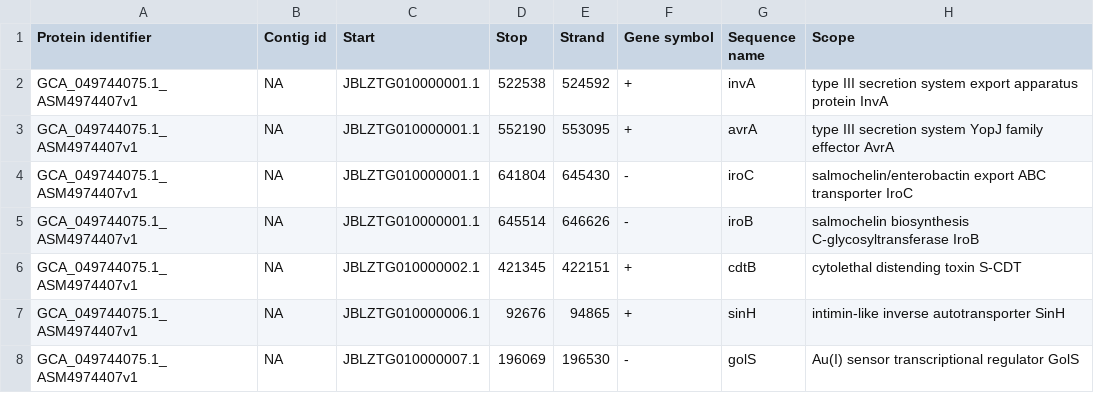
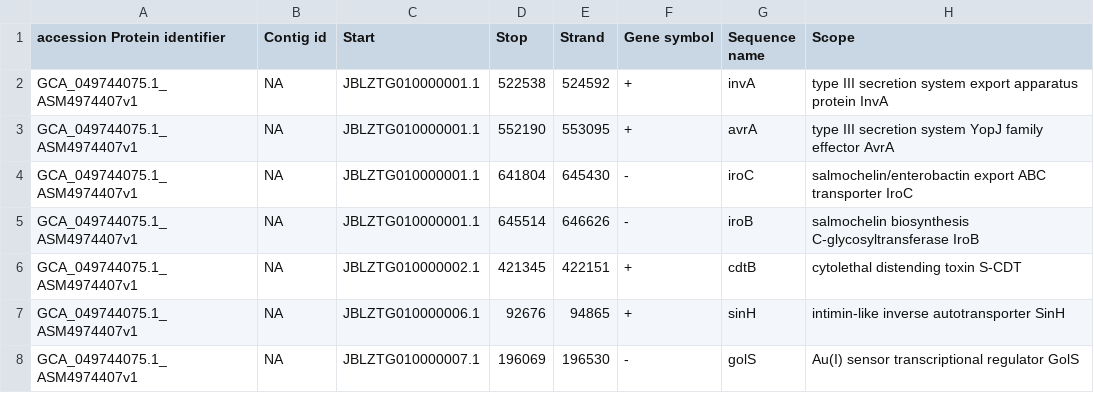
Before and after one commit to VishnuRaghuram94/NWUPathogenGenomicsWorkshop, a TSV file: results/PRJNA1230142_amrfinderplus.tsv, drawn as a sheet; only a part is shown; the diff names each change by its address in the sheet, - before the commit and + after, or states it on an @@ line.

Commit message:
Update PRJNA1230142_amrfinderplus.tsv
Fixed missing column header 'accession'

```diff
--- a/results/PRJNA1230142_amrfinderplus.tsv
+++ b/results/PRJNA1230142_amrfinderplus.tsv
-A1: Protein identifier
+A1: accession Protein identifier
```
